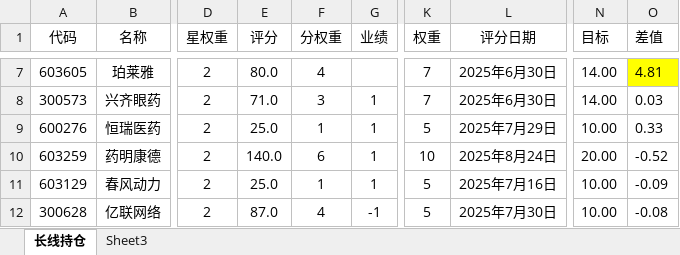
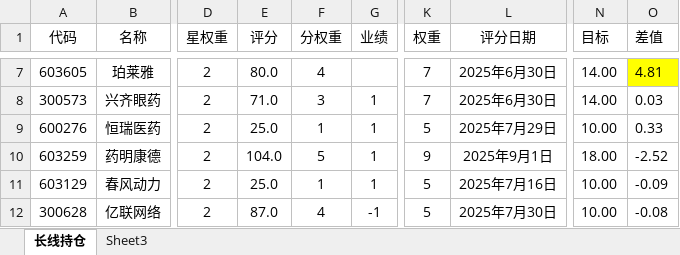
Before and after one commit to 873459621/FFMPEG, an Excel workbook: 投资计划.xlsx, sheet 长线持仓, drawn as a sheet; only a part is shown, gaps mark what is left out; values as stored, in another font and other column widths than the file's, no borders; the diff names each change by its address in the sheet, - before the commit and + after, or states it on an @@ line.

Commit message:
++

```diff
--- a/投资计划.xlsx (sheet 长线持仓)
+++ b/投资计划.xlsx (sheet 长线持仓)
-E10 (评分): 140.0
+E10 (评分): 104.0
-F10 (分权重): 6
+F10 (分权重): 5
-K10 (权重): 10
+K10 (权重): 9
-L10 (评分日期): 2025年8月24日
+L10 (评分日期): 2025年9月1日
-N10 (目标): 20.00
+N10 (目标): 18.00
-O10 (差值): -0.52
+O10 (差值): -2.52
```
